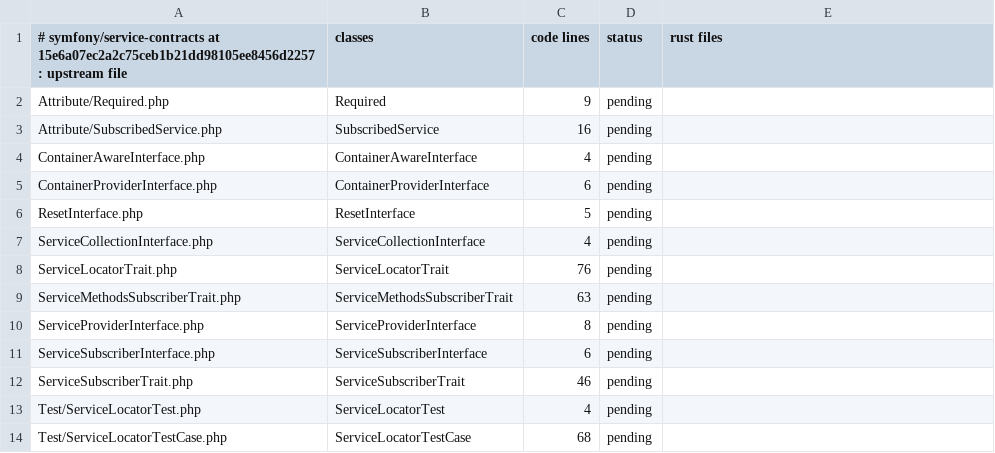
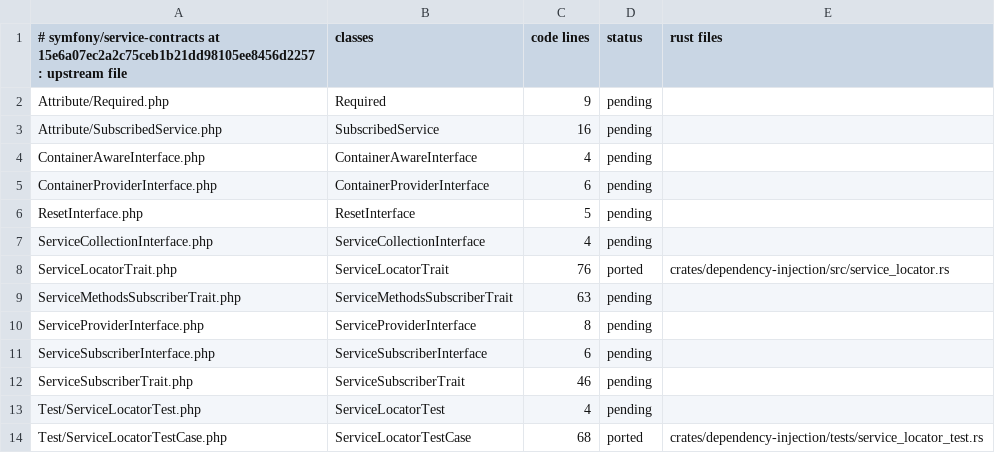
Before and after one commit to D-Nations/symfony-rs, a TSV file: parity/classes/symfony/service-contracts.tsv, drawn as a sheet.

```diff
--- a/parity/classes/symfony/service-contracts.tsv
+++ b/parity/classes/symfony/service-contracts.tsv
@@ -7,3 +7,3 @@ ResetInterface.php	ResetInterface	5	pending
 ServiceCollectionInterface.php	ServiceCollectionInterface	4	pending	
-ServiceLocatorTrait.php	ServiceLocatorTrait	76	pending	
+ServiceLocatorTrait.php	ServiceLocatorTrait	76	ported	crates/dependency-injection/src/service_locator.rs
 ServiceMethodsSubscriberTrait.php	ServiceMethodsSubscriberTrait	63	pending	
@@ -13,2 +13,2 @@ ServiceSubscriberTrait.php	ServiceSubscriberTrait	46	pending
 Test/ServiceLocatorTest.php	ServiceLocatorTest	4	pending	
-Test/ServiceLocatorTestCase.php	ServiceLocatorTestCase	68	pending	
+Test/ServiceLocatorTestCase.php	ServiceLocatorTestCase	68	ported	crates/dependency-injection/tests/service_locator_test.rs
```
Also changed, not shown: parity/classes/symfony/dependency-injection.tsv, parity/sources.tsv, 2 other files.
